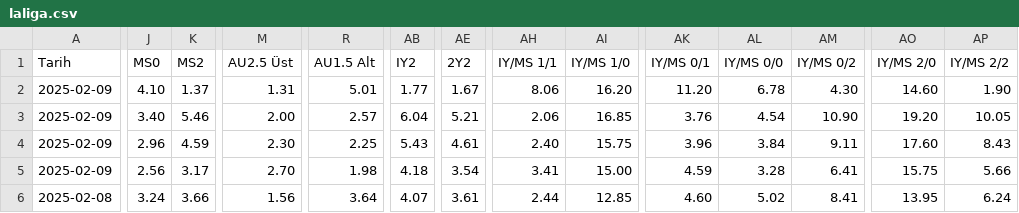
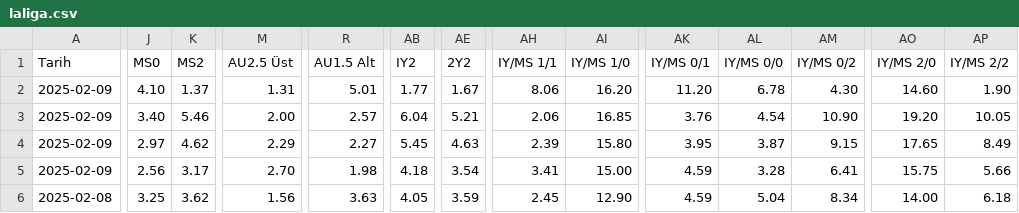
Before and after one commit to analysematchodds/match_odds_csv, a CSV file: laliga.csv, drawn as a sheet; only a part is shown, gaps mark what is left out; the diff covers the shown part only; the diff names each change by its address in the sheet, - before the commit and + after, or states it on an @@ line.

Commit message:
Update matchodds.csv

```diff
--- a/laliga.csv
+++ b/laliga.csv
-J4 (MS0): 2.96
+J4 (MS0): 2.97
-K4 (MS2): 4.59
+K4 (MS2): 4.62
-M4 (AU2.5 Üst): 2.30
+M4 (AU2.5 Üst): 2.29
-R4 (AU1.5 Alt): 2.25
+R4 (AU1.5 Alt): 2.27
-AB4 (IY2): 5.43
+AB4 (IY2): 5.45
-AE4 (2Y2): 4.61
+AE4 (2Y2): 4.63
-AH4 (IY/MS 1/1): 2.40
+AH4 (IY/MS 1/1): 2.39
-AI4 (IY/MS 1/0): 15.75
+AI4 (IY/MS 1/0): 15.80
-AK4 (IY/MS 0/1): 3.96
+AK4 (IY/MS 0/1): 3.95
-AL4 (IY/MS 0/0): 3.84
+AL4 (IY/MS 0/0): 3.87
-AM4 (IY/MS 0/2): 9.11
+AM4 (IY/MS 0/2): 9.15
-AO4 (IY/MS 2/0): 17.60
+AO4 (IY/MS 2/0): 17.65
-AP4 (IY/MS 2/2): 8.43
+AP4 (IY/MS 2/2): 8.49
-J6 (MS0): 3.24
+J6 (MS0): 3.25
-K6 (MS2): 3.66
+K6 (MS2): 3.62
-R6 (AU1.5 Alt): 3.64
+R6 (AU1.5 Alt): 3.63
-AB6 (IY2): 4.07
+AB6 (IY2): 4.05
-AE6 (2Y2): 3.61
+AE6 (2Y2): 3.59
-AH6 (IY/MS 1/1): 2.44
+AH6 (IY/MS 1/1): 2.45
-AI6 (IY/MS 1/0): 12.85
+AI6 (IY/MS 1/0): 12.90
-AK6 (IY/MS 0/1): 4.60
+AK6 (IY/MS 0/1): 4.59
-AL6 (IY/MS 0/0): 5.02
+AL6 (IY/MS 0/0): 5.04
-AM6 (IY/MS 0/2): 8.41
+AM6 (IY/MS 0/2): 8.34
-AO6 (IY/MS 2/0): 13.95
+AO6 (IY/MS 2/0): 14.00
-AP6 (IY/MS 2/2): 6.24
+AP6 (IY/MS 2/2): 6.18
```
Also changed, not shown: 28 edited cells elsewhere in this file.
